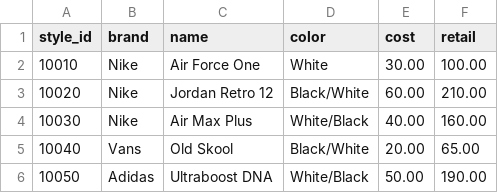
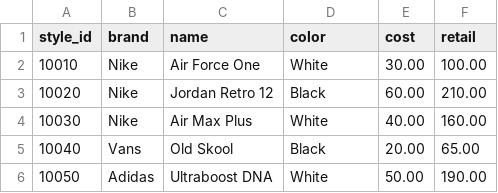
Before and after one commit to wilbaez/database, a CSV file: inventory.csv, drawn as a sheet.

Commit message:
Update inventory.csv

```diff
--- a/inventory.csv
+++ b/inventory.csv
@@ -2,5 +2,5 @@ style_id,brand,name,color,cost,retail
 10010,Nike,Air Force One,White,30.00,100.00
-10020,Nike,Jordan Retro 12,Black/White,60.00,210.00
-10030,Nike,Air Max Plus,White/Black,40.00,160.00
-10040,Vans,Old Skool,Black/White,20.00,65.00
-10050,Adidas,Ultraboost DNA,White/Black,50.00,190.00
+10020,Nike,Jordan Retro 12,Black,60.00,210.00
+10030,Nike,Air Max Plus,White,40.00,160.00
+10040,Vans,Old Skool,Black,20.00,65.00
+10050,Adidas,Ultraboost DNA,White,50.00,190.00
```
